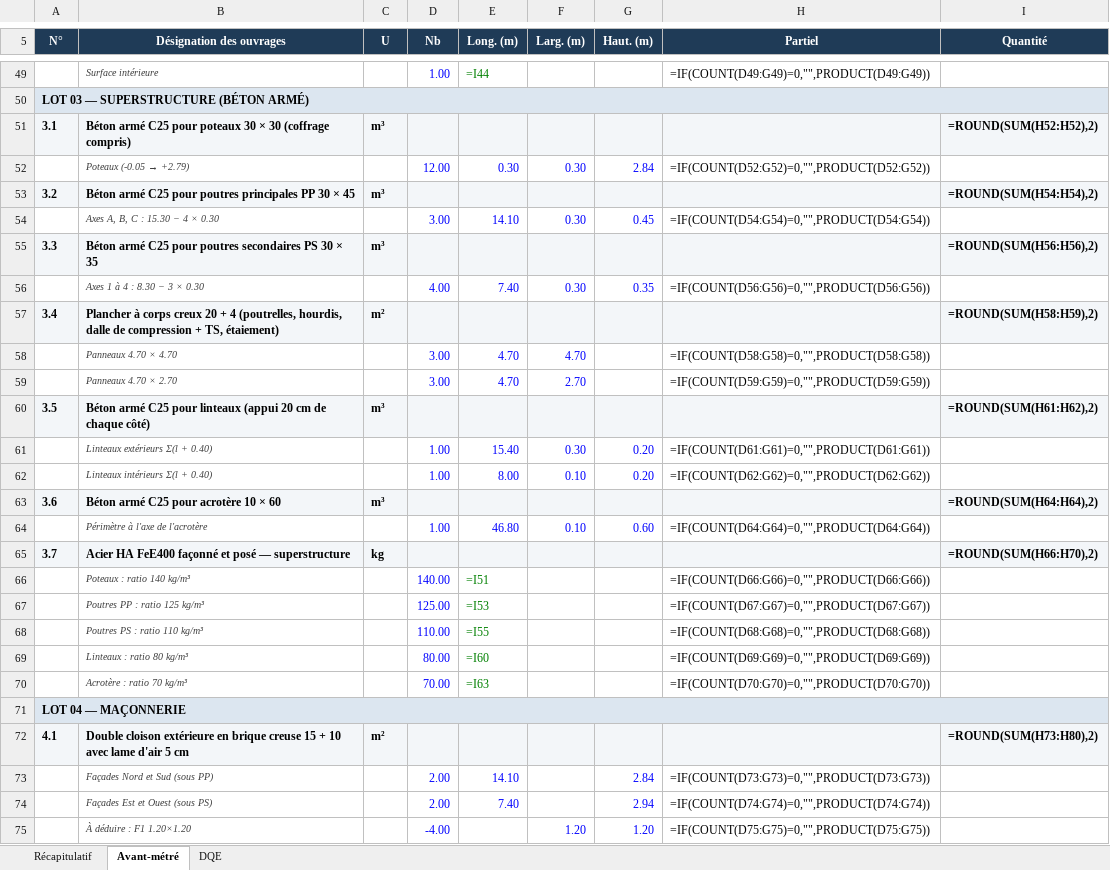
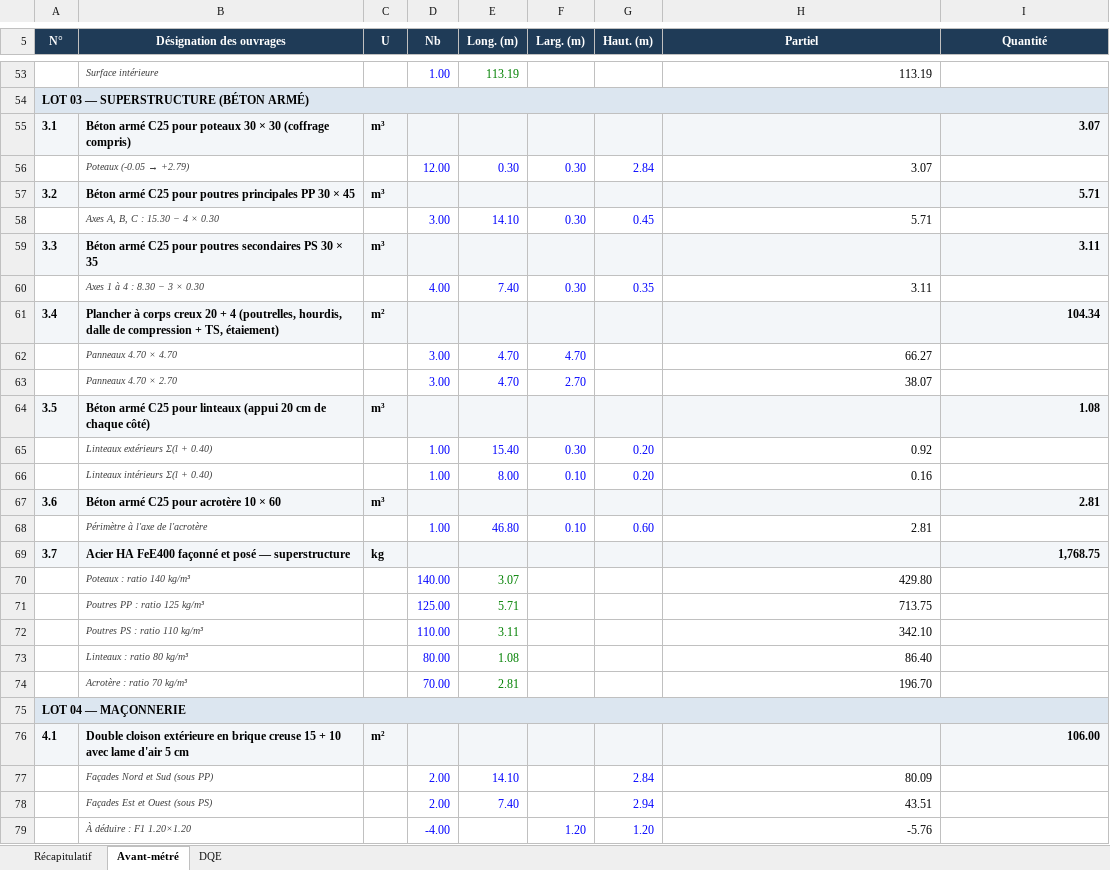
Before and after one commit to ThegreatHamza/Civil-engineer, an Excel workbook: plans/Devis_quantitatif_estimatif.xlsx, sheet Avant-métré, drawn as a sheet; only a part is shown, gaps mark what is left out; values as stored, in another font and other column widths than the file's, no borders; formulas without a stored value are shown as written; addresses are those after the commit; the diff covers the shown part only; the diff names each change by its address in the sheet, - before the commit and + after, or states it on an @@ line.

```diff
--- a/plans/Devis_quantitatif_estimatif.xlsx (sheet Avant-métré)
+++ b/plans/Devis_quantitatif_estimatif.xlsx (sheet Avant-métré)
-E53 (Long. (m)): =I44
+E53 (Long. (m)): 113.19
-H53 (Partiel): =IF(COUNT(D49:G49)=0,"",PRODUCT(D49:G49))
+H53 (Partiel): 113.19
-I55 (Quantité): =ROUND(SUM(H52:H52),2)
+I55 (Quantité): 3.07
-H56 (Partiel): =IF(COUNT(D52:G52)=0,"",PRODUCT(D52:G52))
+H56 (Partiel): 3.07
-I57 (Quantité): =ROUND(SUM(H54:H54),2)
+I57 (Quantité): 5.71
-H58 (Partiel): =IF(COUNT(D54:G54)=0,"",PRODUCT(D54:G54))
+H58 (Partiel): 5.71
-I59 (Quantité): =ROUND(SUM(H56:H56),2)
+I59 (Quantité): 3.11
-H60 (Partiel): =IF(COUNT(D56:G56)=0,"",PRODUCT(D56:G56))
+H60 (Partiel): 3.11
-I61 (Quantité): =ROUND(SUM(H58:H59),2)
+I61 (Quantité): 104.34
-H62 (Partiel): =IF(COUNT(D58:G58)=0,"",PRODUCT(D58:G58))
+H62 (Partiel): 66.27
-H63 (Partiel): =IF(COUNT(D59:G59)=0,"",PRODUCT(D59:G59))
+H63 (Partiel): 38.07
-I64 (Quantité): =ROUND(SUM(H61:H62),2)
+I64 (Quantité): 1.08
-H65 (Partiel): =IF(COUNT(D61:G61)=0,"",PRODUCT(D61:G61))
+H65 (Partiel): 0.92
-H66 (Partiel): =IF(COUNT(D62:G62)=0,"",PRODUCT(D62:G62))
+H66 (Partiel): 0.16
-I67 (Quantité): =ROUND(SUM(H64:H64),2)
+I67 (Quantité): 2.81
-H68 (Partiel): =IF(COUNT(D64:G64)=0,"",PRODUCT(D64:G64))
+H68 (Partiel): 2.81
-I69 (Quantité): =ROUND(SUM(H66:H70),2)
+I69 (Quantité): 1,768.75
-E70 (Long. (m)): =I51
+E70 (Long. (m)): 3.07
-H70 (Partiel): =IF(COUNT(D66:G66)=0,"",PRODUCT(D66:G66))
+H70 (Partiel): 429.80
-E71 (Long. (m)): =I53
+E71 (Long. (m)): 5.71
-H71 (Partiel): =IF(COUNT(D67:G67)=0,"",PRODUCT(D67:G67))
+H71 (Partiel): 713.75
-E72 (Long. (m)): =I55
+E72 (Long. (m)): 3.11
-H72 (Partiel): =IF(COUNT(D68:G68)=0,"",PRODUCT(D68:G68))
+H72 (Partiel): 342.10
-E73 (Long. (m)): =I60
+E73 (Long. (m)): 1.08
-H73 (Partiel): =IF(COUNT(D69:G69)=0,"",PRODUCT(D69:G69))
+H73 (Partiel): 86.40
-E74 (Long. (m)): =I63
+E74 (Long. (m)): 2.81
-H74 (Partiel): =IF(COUNT(D70:G70)=0,"",PRODUCT(D70:G70))
+H74 (Partiel): 196.70
-I76 (Quantité): =ROUND(SUM(H73:H80),2)
+I76 (Quantité): 106.00
-H77 (Partiel): =IF(COUNT(D73:G73)=0,"",PRODUCT(D73:G73))
+H77 (Partiel): 80.09
-H78 (Partiel): =IF(COUNT(D74:G74)=0,"",PRODUCT(D74:G74))
+H78 (Partiel): 43.51
-H79 (Partiel): =IF(COUNT(D75:G75)=0,"",PRODUCT(D75:G75))
+H79 (Partiel): -5.76
```
Also changed, not shown: 4 added rows and 183 edited cells elsewhere in this sheet, sheet DQE, sheet Récapitulatif, plans/Planning_travaux.xlsx, 27 other files.
